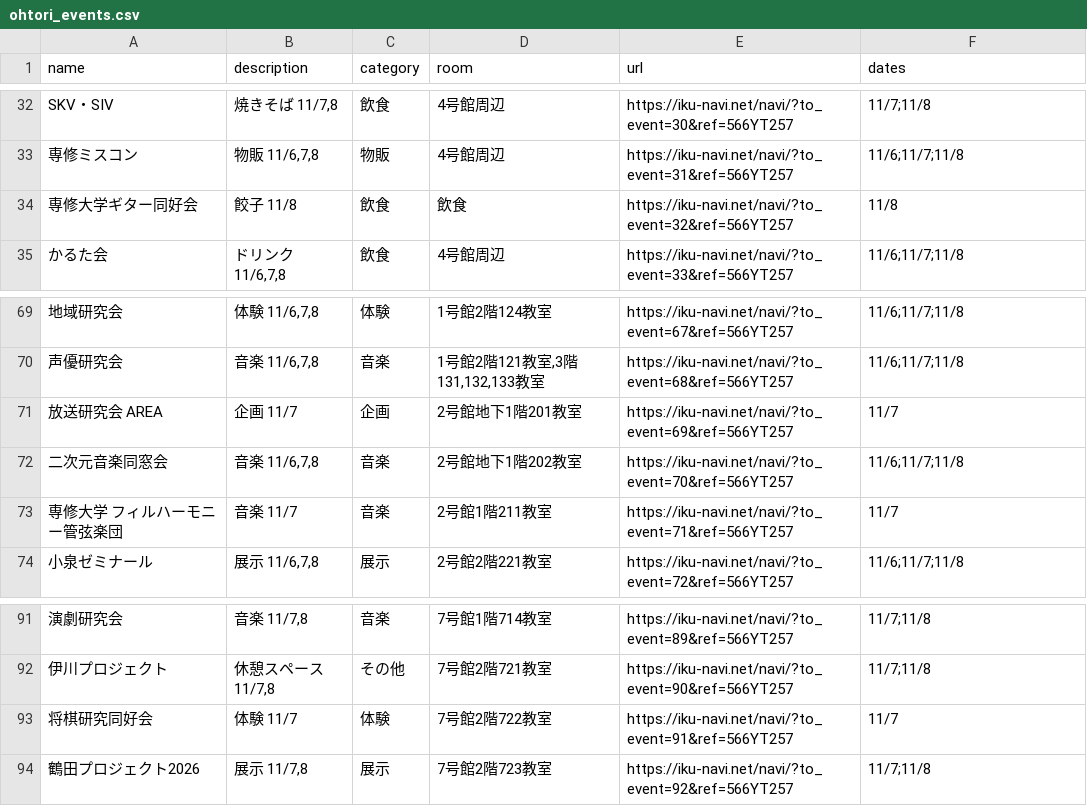
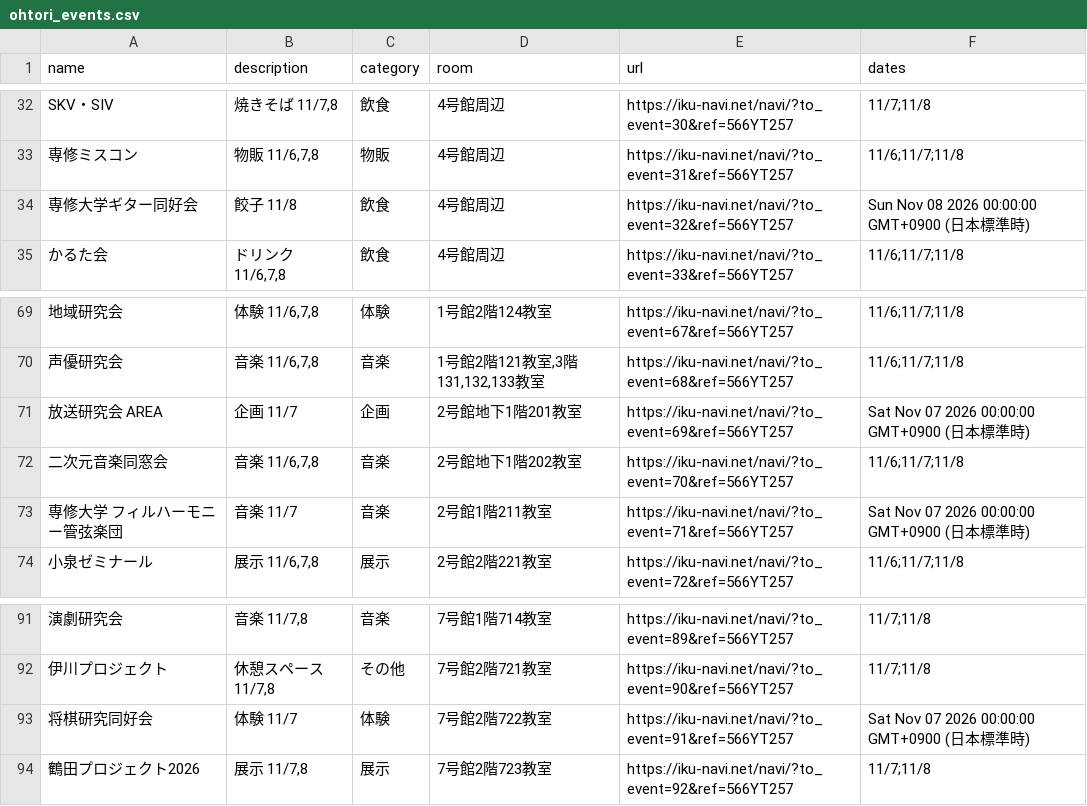
Before and after one commit to SenARMapOrg/SenARMapProject_2026, a CSV file: programs/html/ohtori_events/ohtori_events.csv, drawn as a sheet; only a part is shown, gaps mark what is left out; the diff covers the shown part only; the diff names each change by its address in the sheet, - before the commit and + after, or states it on an @@ line.

```diff
--- a/programs/html/ohtori_events/ohtori_events.csv
+++ b/programs/html/ohtori_events/ohtori_events.csv
-D34 (room): 飲食
+D34 (room): 4号館周辺
-F34 (dates): 11/8
+F34 (dates): Sun Nov 08 2026 00:00:00 GMT+0900 (日本標準時)
-F71 (dates): 11/7
+F71 (dates): Sat Nov 07 2026 00:00:00 GMT+0900 (日本標準時)
-F73 (dates): 11/7
+F73 (dates): Sat Nov 07 2026 00:00:00 GMT+0900 (日本標準時)
-F93 (dates): 11/7
+F93 (dates): Sat Nov 07 2026 00:00:00 GMT+0900 (日本標準時)
```
Also changed, not shown: 39 edited cells elsewhere in this file.
